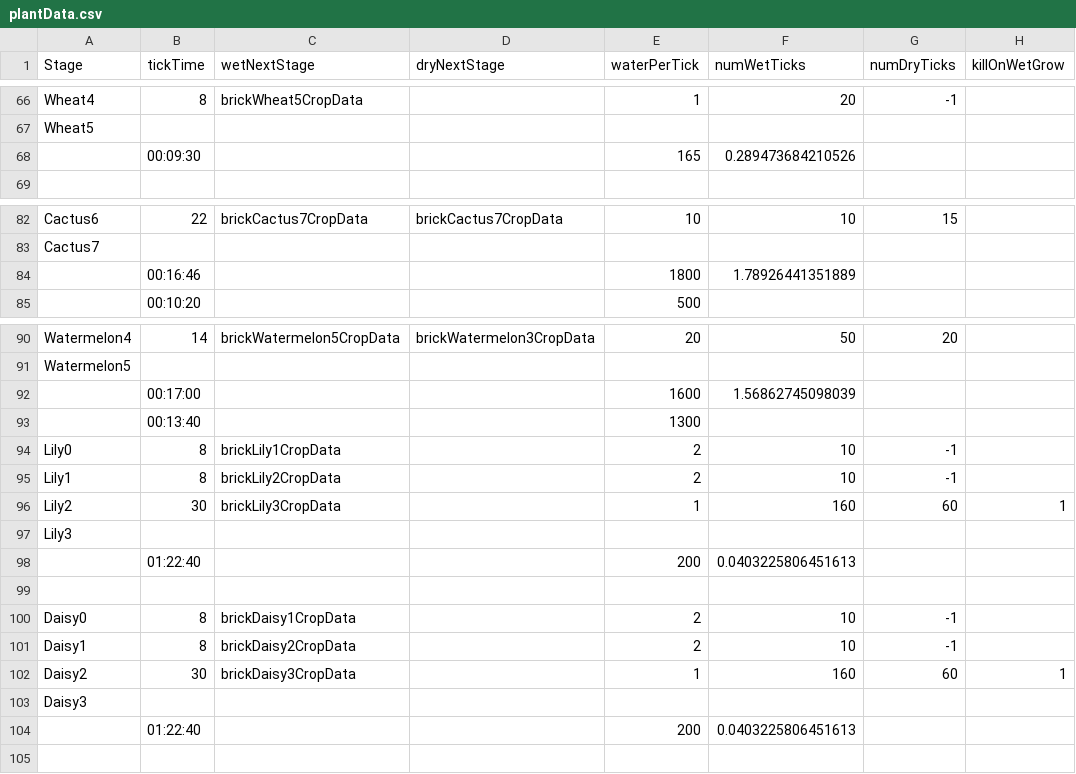
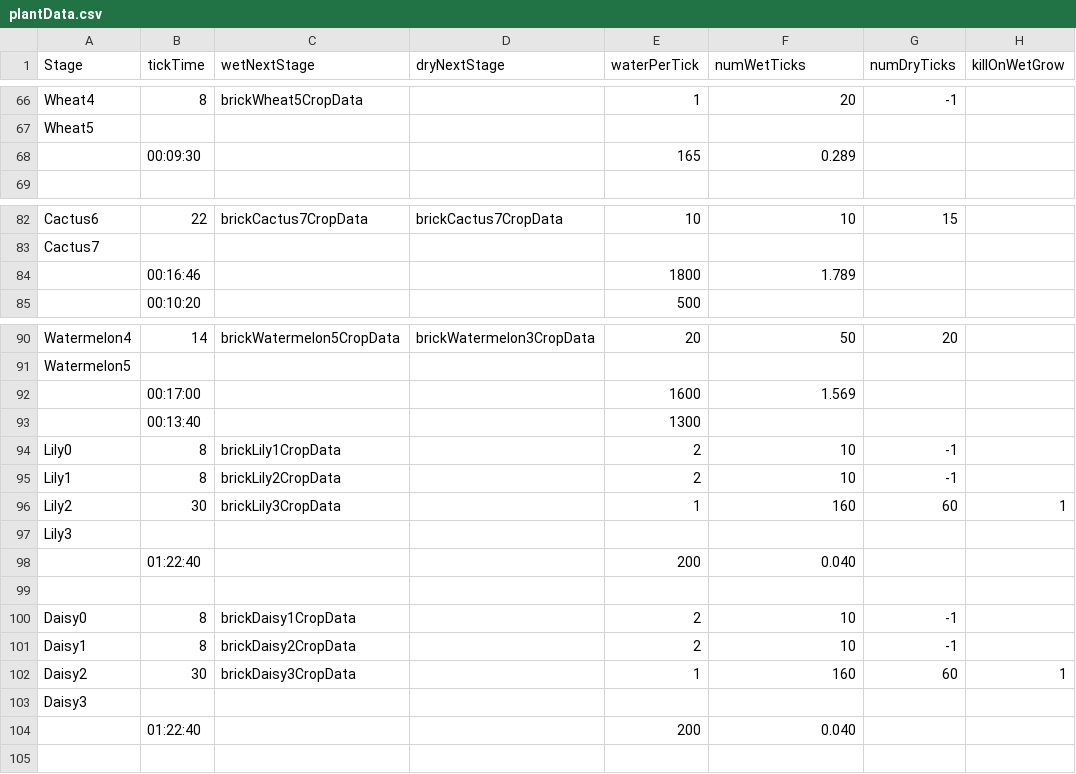
Before and after one commit to ConanODoyle/farming, a CSV file: config/plantData.csv, drawn as a sheet; only a part is shown, gaps mark what is left out; the diff covers the shown part only; the diff names each change by its address in the sheet, - before the commit and + after, or states it on an @@ line.

```diff
--- a/config/plantData.csv
+++ b/config/plantData.csv
-F68 (numWetTicks): 0.289473684210526
+F68 (numWetTicks): 0.289
-F84 (numWetTicks): 1.78926441351889
+F84 (numWetTicks): 1.789
-F92 (numWetTicks): 1.56862745098039
+F92 (numWetTicks): 1.569
-F98 (numWetTicks): 0.0403225806451613
+F98 (numWetTicks): 0.040
-F104 (numWetTicks): 0.0403225806451613
+F104 (numWetTicks): 0.040
```
Also changed, not shown: 2 added rows, 2 removed rows and 23 edited cells elsewhere in this file, 1 other file.
